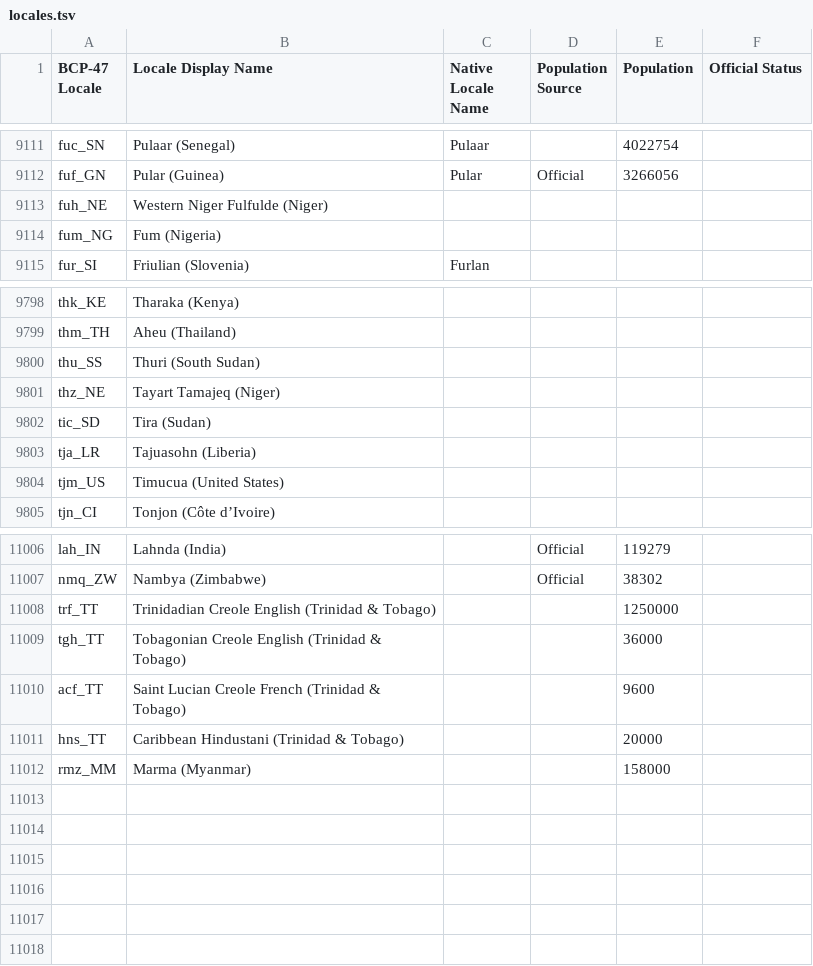
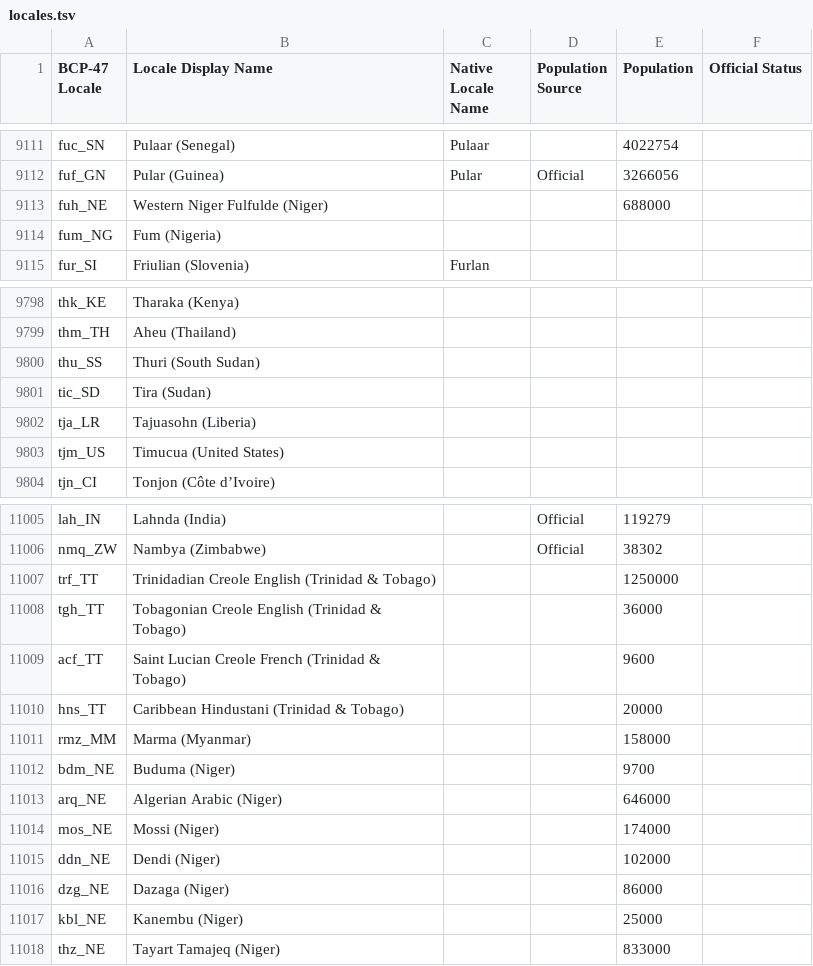
Before and after one commit to Translation-Commons/lang-nav, a TSV file: public/data/tc/locales.tsv, drawn as a sheet; only a part is shown, gaps mark what is left out.

Commit message:
Add Niger data

```diff
--- a/public/data/tc/locales.tsv
+++ b/public/data/tc/locales.tsv
@@ -9112,3 +9112,3 @@ fuc_SN	Pulaar (Senegal)	Pulaar		4022754
 fuf_GN	Pular (Guinea)	Pular	Official	3266056	
-fuh_NE	Western Niger Fulfulde (Niger)				
+fuh_NE	Western Niger Fulfulde (Niger)			688000	
 fum_NG	Fum (Nigeria)				
@@ -9800,3 +9800,2 @@ thm_TH	Aheu (Thailand)
 thu_SS	Thuri (South Sudan)				
-thz_NE	Tayart Tamajeq (Niger)				
 tic_SD	Tira (Sudan)				
@@ -11012 +11011,8 @@ hns_TT	Caribbean Hindustani (Trinidad & Tobago)			20000
 rmz_MM	Marma (Myanmar)			158000	
+bdm_NE	Buduma (Niger)			9700	
+arq_NE	Algerian Arabic (Niger)			646000	
+mos_NE	Mossi (Niger)			174000	
+ddn_NE	Dendi (Niger)			102000	
+dzg_NE	Dazaga (Niger)			86000	
+kbl_NE	Kanembu (Niger)			25000	
+thz_NE	Tayart Tamajeq (Niger)			833000	
```
Also changed, not shown: public/data/tc/glottocodeToISO.tsv, public/data/tc/languageFamilyCombinedOverrides.tsv, 4 other files.
